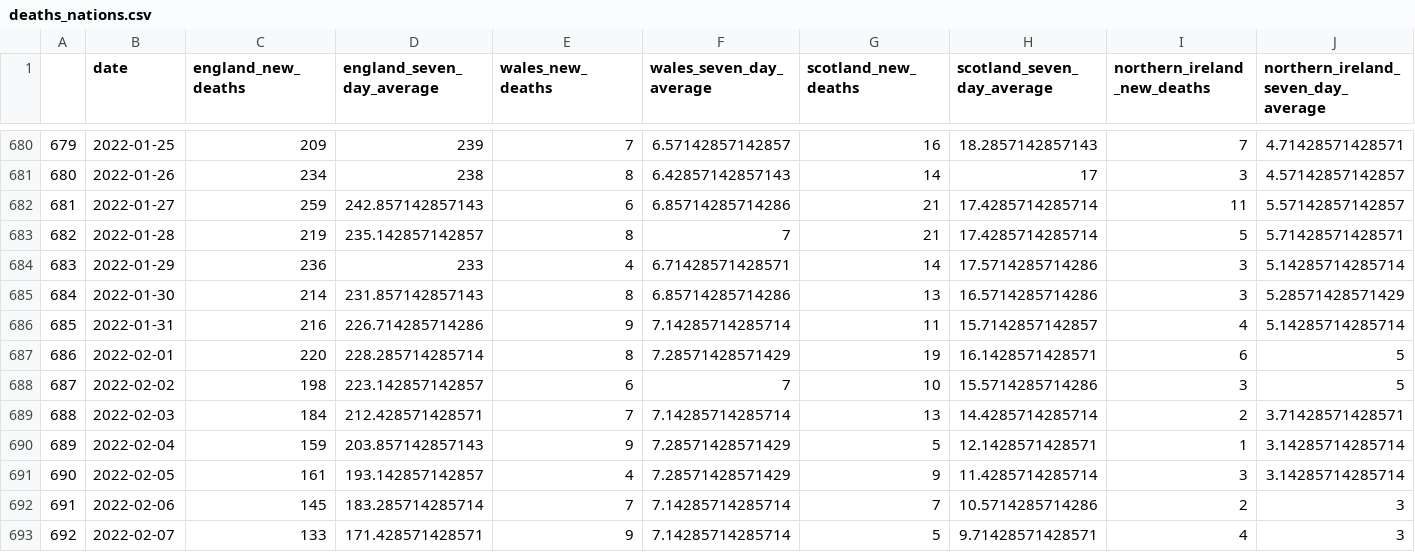
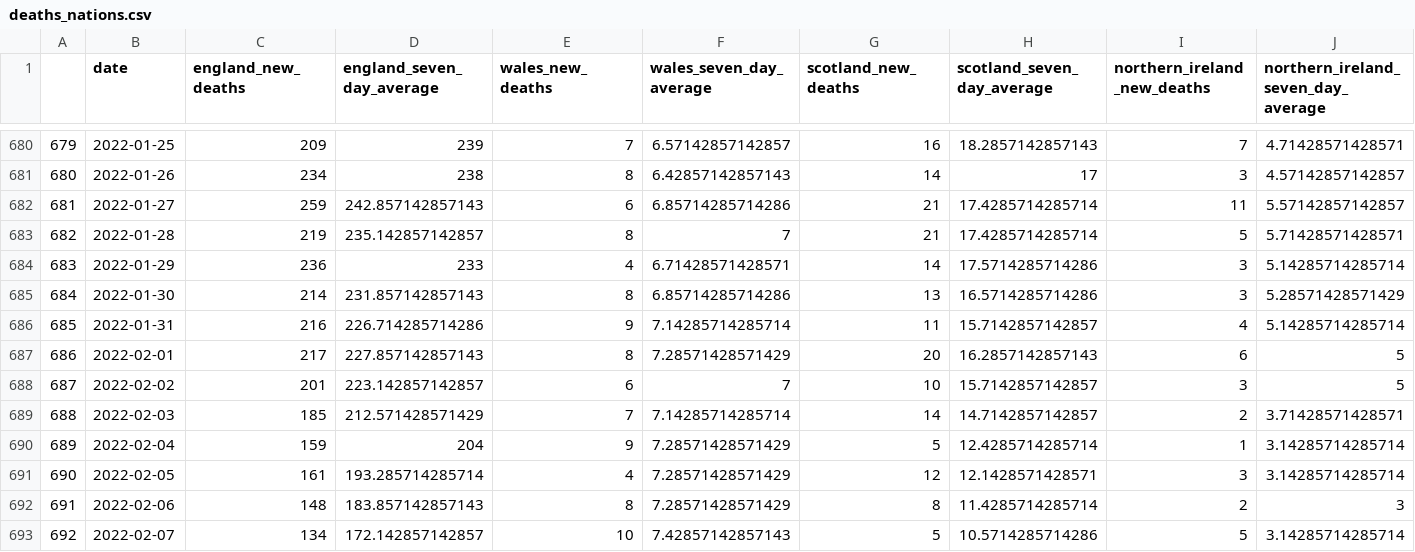
Before and after one commit to GWilloughby99/covid-automation, a CSV file: raw-data/deaths_nations.csv, drawn as a sheet; only a part is shown, gaps mark what is left out; the diff covers the shown part only.

```diff
--- a/raw-data/deaths_nations.csv
+++ b/raw-data/deaths_nations.csv
@@ -686,8 +686,8 @@
 "685","2022-01-31",216,226.714285714286,9,7.14285714285714,11,15.7142857142857,4,5.14285714285714
-"686","2022-02-01",220,228.285714285714,8,7.28571428571429,19,16.1428571428571,6,5
-"687","2022-02-02",198,223.142857142857,6,7,10,15.5714285714286,3,5
-"688","2022-02-03",184,212.428571428571,7,7.14285714285714,13,14.4285714285714,2,3.71428571428571
-"689","2022-02-04",159,203.857142857143,9,7.28571428571429,5,12.1428571428571,1,3.14285714285714
-"690","2022-02-05",161,193.142857142857,4,7.28571428571429,9,11.4285714285714,3,3.14285714285714
-"691","2022-02-06",145,183.285714285714,7,7.14285714285714,7,10.5714285714286,2,3
-"692","2022-02-07",133,171.428571428571,9,7.14285714285714,5,9.71428571428571,4,3
+"686","2022-02-01",217,227.857142857143,8,7.28571428571429,20,16.2857142857143,6,5
+"687","2022-02-02",201,223.142857142857,6,7,10,15.7142857142857,3,5
+"688","2022-02-03",185,212.571428571429,7,7.14285714285714,14,14.7142857142857,2,3.71428571428571
+"689","2022-02-04",159,204,9,7.28571428571429,5,12.4285714285714,1,3.14285714285714
+"690","2022-02-05",161,193.285714285714,4,7.28571428571429,12,12.1428571428571,3,3.14285714285714
+"691","2022-02-06",148,183.857142857143,8,7.28571428571429,8,11.4285714285714,2,3
+"692","2022-02-07",134,172.142857142857,10,7.42857142857143,5,10.5714285714286,5,3.14285714285714
```
Also changed, not shown: 3 added rows and 29 edited cells elsewhere in this file, raw-data/cases-uk.csv, raw-data/cases_by_age.csv, 14 other files.
